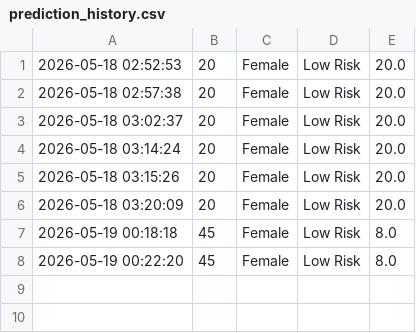
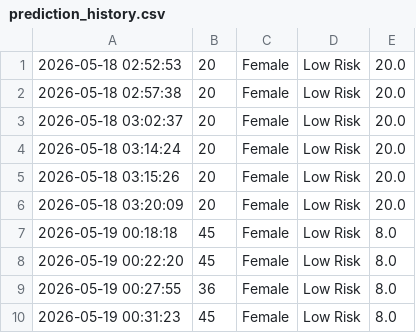
Before and after one commit to kranthim-code/medwise-ai, a CSV file: prediction_history.csv, drawn as a sheet.

```diff
--- a/prediction_history.csv
+++ b/prediction_history.csv
@@ -8 +8,3 @@
 2026-05-19 00:22:20,45,Female,Low Risk,8.0
+2026-05-19 00:27:55,36,Female,Low Risk,8.0
+2026-05-19 00:31:23,45,Female,Low Risk,8.0
```
Also changed, not shown: 1 other file.
